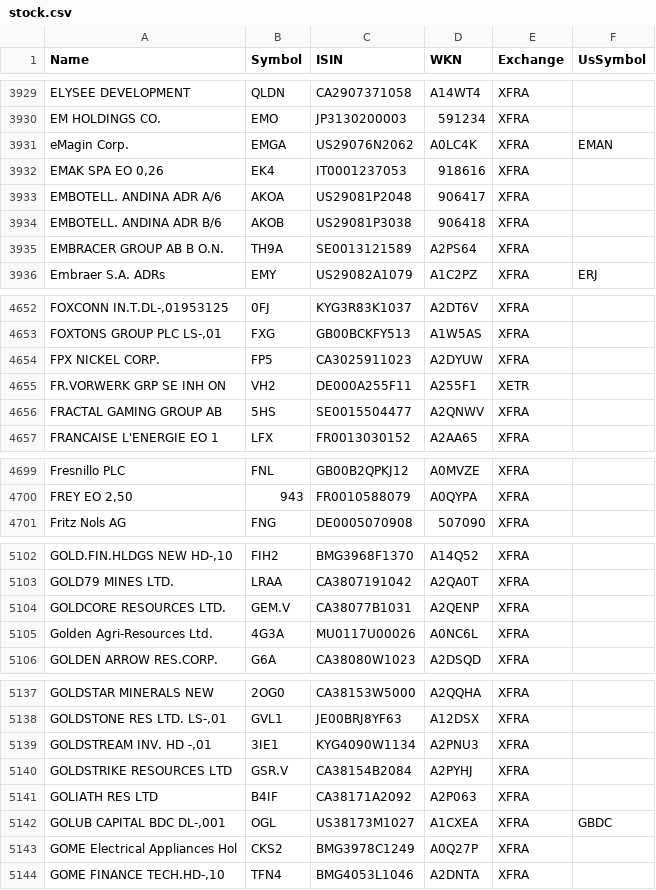
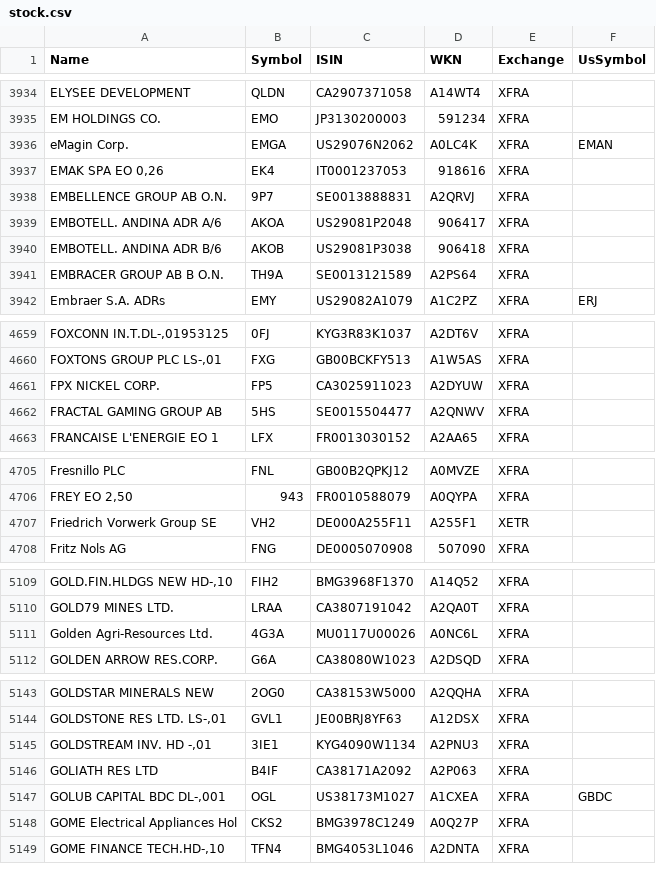
Before and after one commit to BenediktBertsch/German-Stock-Exchange, a CSV file: stock.csv, drawn as a sheet; only a part is shown, gaps mark what is left out; removed rows and columns are numbered as before the commit, all else as after; the diff covers the shown part only; the diff names each change by its address in the sheet, - before the commit and + after, or states it on an @@ line.

```diff
--- a/stock.csv
+++ b/stock.csv
+row 3938: EMBELLENCE GROUP AB O.N. | 9P7 | SE0013888831 | A2QRVJ | XFRA
-row 4655: FR.VORWERK GRP SE INH ON | VH2 | DE000A255F11 | A255F1 | XETR
+row 4707: Friedrich Vorwerk Group SE | VH2 | DE000A255F11 | A255F1 | XETR
-row 5104: GOLDCORE RESOURCES LTD. | GEM.V | CA38077B1031 | A2QENP | XFRA
-row 5140: GOLDSTRIKE RESOURCES LTD | GSR.V | CA38154B2084 | A2PYHJ | XFRA
```
Also changed, not shown: 10 added rows, 5 removed rows, 1 moved row and 9 edited cells elsewhere in this file, etf.csv.
